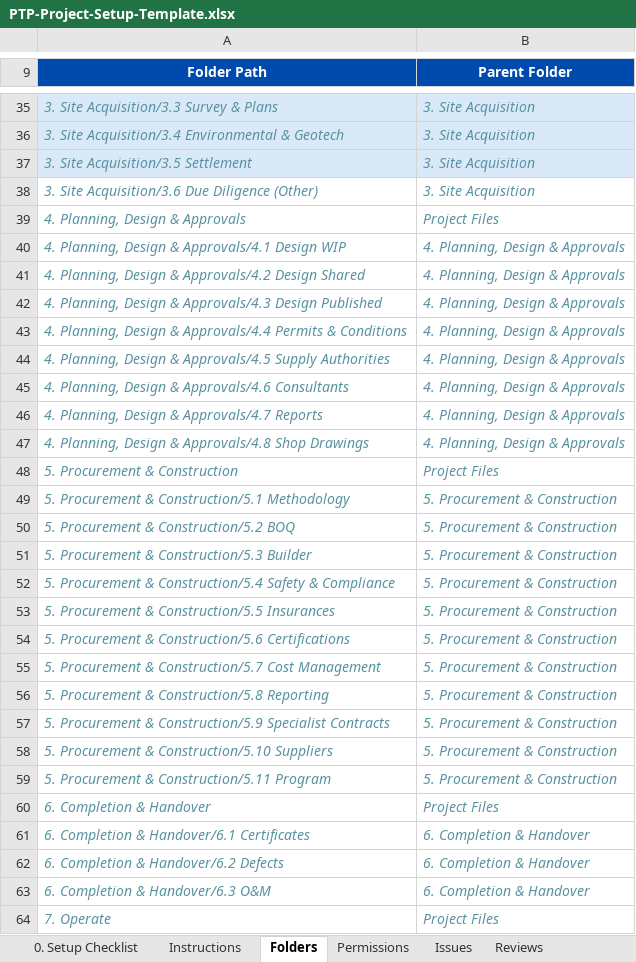
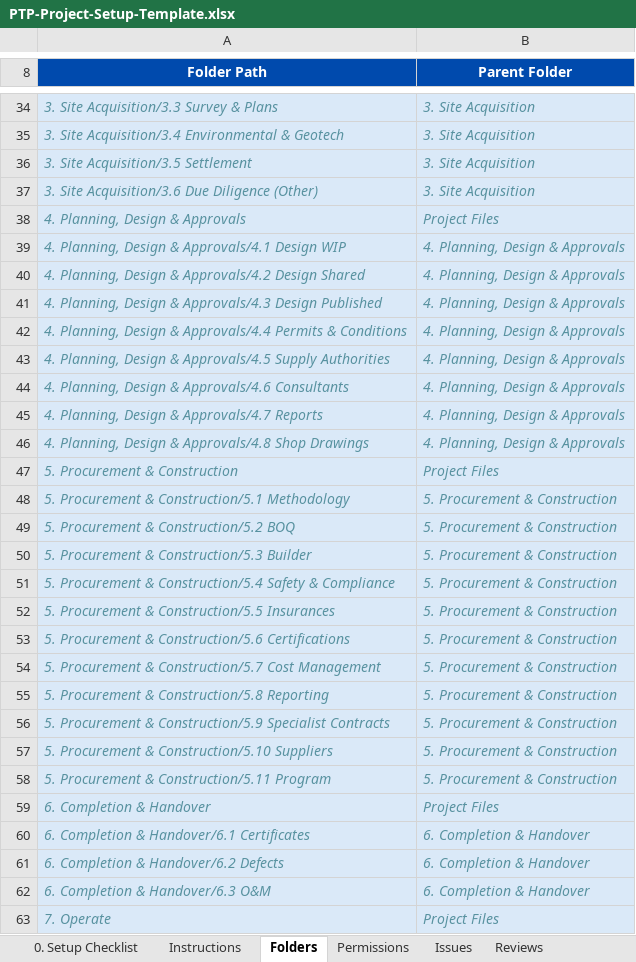
Before and after one commit to jmsfoote/aps-mcp-server-nodejs, an Excel workbook: PTP-Project-Setup-Template.xlsx, sheet Folders, drawn as a sheet; only a part is shown, gaps mark what is left out; values as stored, in another font and other column widths than the file's, no borders; addresses are those after the commit; the diff covers the shown part only; the diff names each change by its address in the sheet, - before the commit and + after, or states it on an @@ line.

```diff
--- a/PTP-Project-Setup-Template.xlsx (sheet Folders)
+++ b/PTP-Project-Setup-Template.xlsx (sheet Folders)
-A37:B63 fill: none
+A37:B63 fill: #DAE9F8
```
Also changed, not shown: 1 removed row and cell formats elsewhere in this sheet, sheet Companies, sheet Issues, sheet Permissions, sheet Reviews, sheet Reference, sheet Instructions, 2 more sheets, 1 other file.
